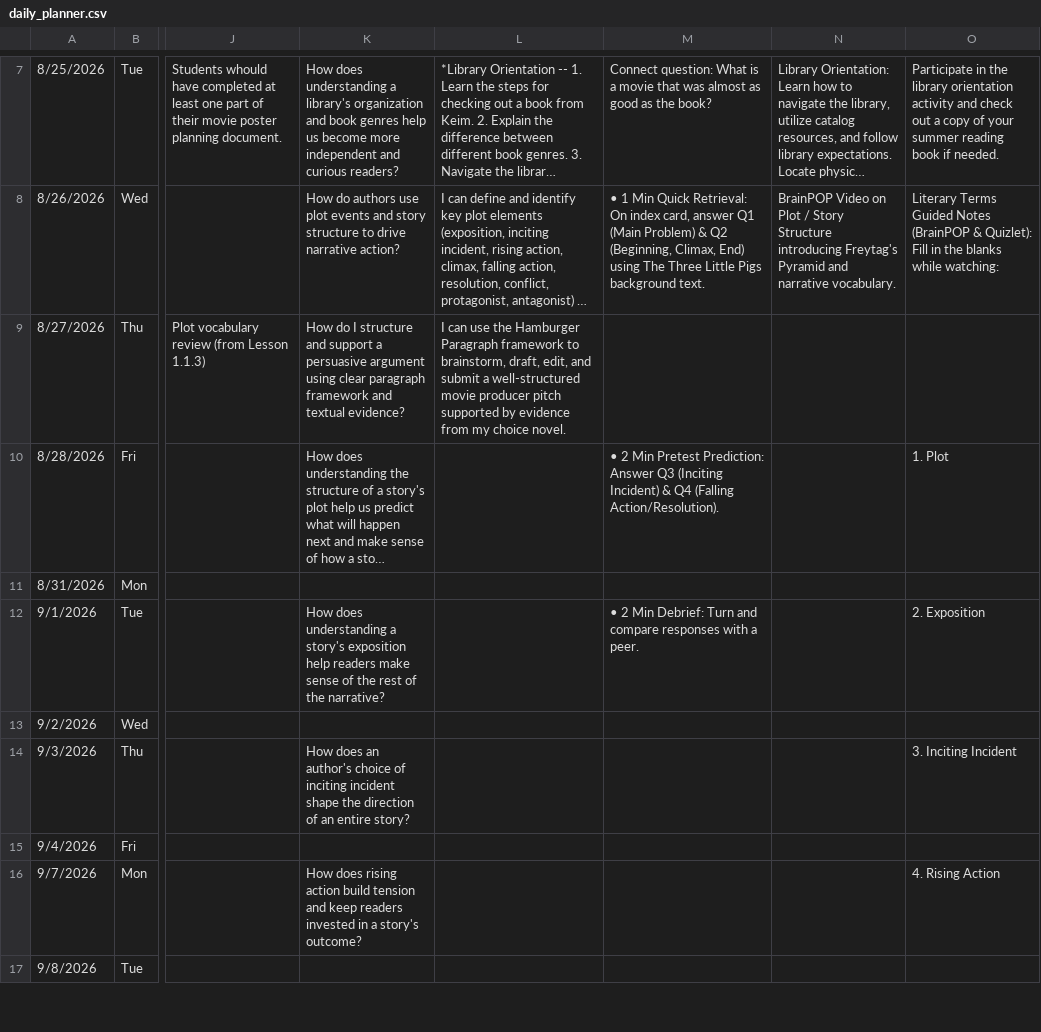
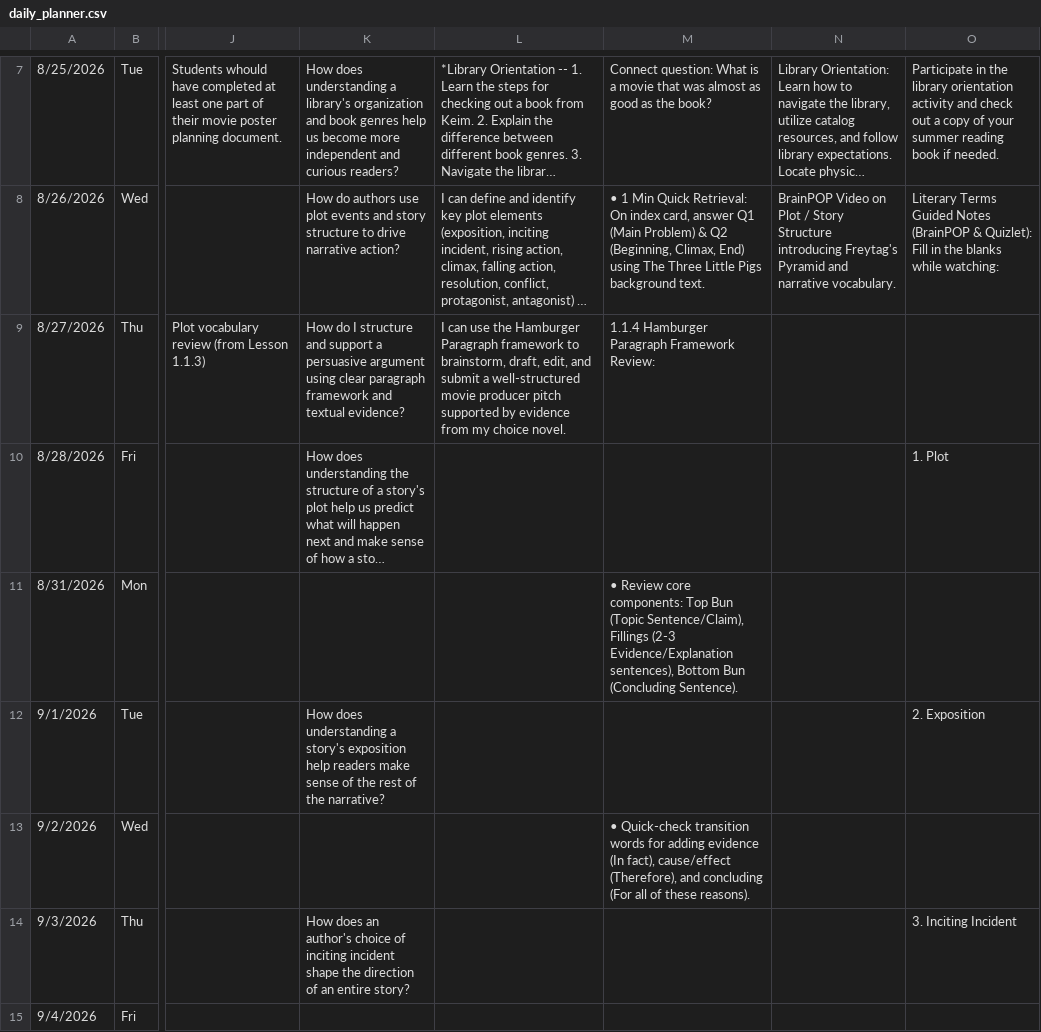
Before and after one commit to kimberlyjmartin/2026_Lesson_Planner_Calendar, a CSV file: daily_planner.csv, drawn as a sheet; only a part is shown, gaps mark what is left out; the shorter side is filled out with more unchanged rows; long unchanged cells end in …; the diff names each change by its address in the sheet, - before the commit and + after, or states it on an @@ line.

Commit message:
Auto-sync Daily Planner — 2026-08-24T03:51:17.299Z

```diff
--- a/daily_planner.csv
+++ b/daily_planner.csv
-M9: (empty)
+M9: 1.1.4 Hamburger Paragraph Framework Review:
-M10: • 2 Min Pretest Prediction: Answer Q3 (Inciting Incident) & Q4 (Falling Action/Resolution).
+M10: (empty)
-M11: (empty)
+M11: • Review core components: Top Bun (Topic Sentence/Claim), Fillings (2-3 Evidence/Explanation sentences), Bottom Bun (Concluding Sentence).
-M12: • 2 Min Debrief: Turn and compare responses with a peer.
+M12: (empty)
-M13: (empty)
+M13: • Quick-check transition words for adding evidence (In fact), cause/effect (Therefore), and concluding (For all of these reasons).
```
